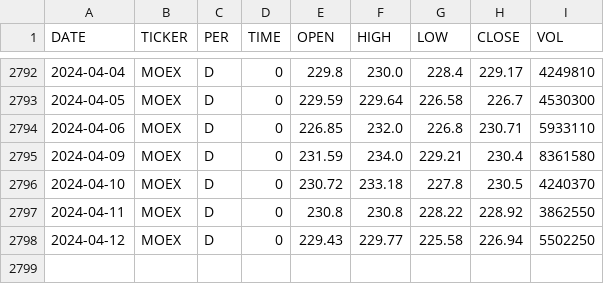
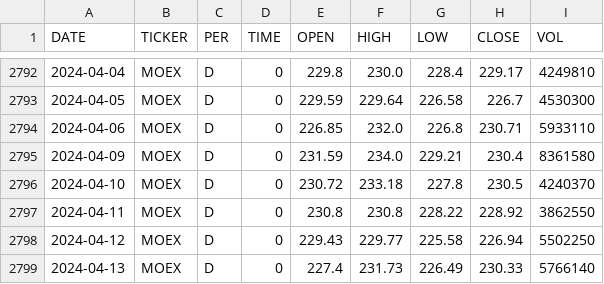
Before and after one commit to zakonreal/Stock, a CSV file: data/MOEX_day.csv, drawn as a sheet; only a part is shown, gaps mark what is left out; the diff names each change by its address in the sheet, - before the commit and + after, or states it on an @@ line.

```diff
--- a/data/MOEX_day.csv
+++ b/data/MOEX_day.csv
+row 2799: 2024-04-13 | MOEX | D | 0 | 227.4 | 231.73 | 226.49 | 230.33 | 5766140
```
Also changed, not shown: data/GAZP_day.csv, data/ROSN_day.csv, 8 other files.
